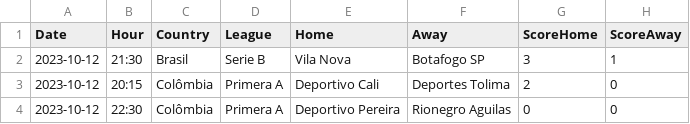
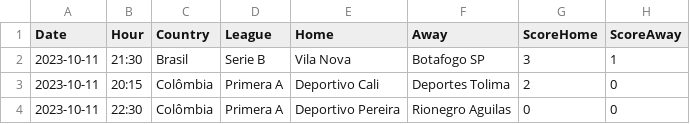
Before and after one commit to altitdb/cscore, a CSV file: datafiles/cscore.com.br-20231011.csv, drawn as a sheet; only a part is shown; the diff names each change by its address in the sheet, - before the commit and + after, or states it on an @@ line.

```diff
--- a/datafiles/cscore.com.br-20231011.csv
+++ b/datafiles/cscore.com.br-20231011.csv
-A2:A4 (Date): 2023-10-12
+A2:A4 (Date): 2023-10-11
```
Also changed, not shown: datafiles/cscore.com.br-20231009.csv, datafiles/cscore.com.br-20231013.csv, 8 other files.
